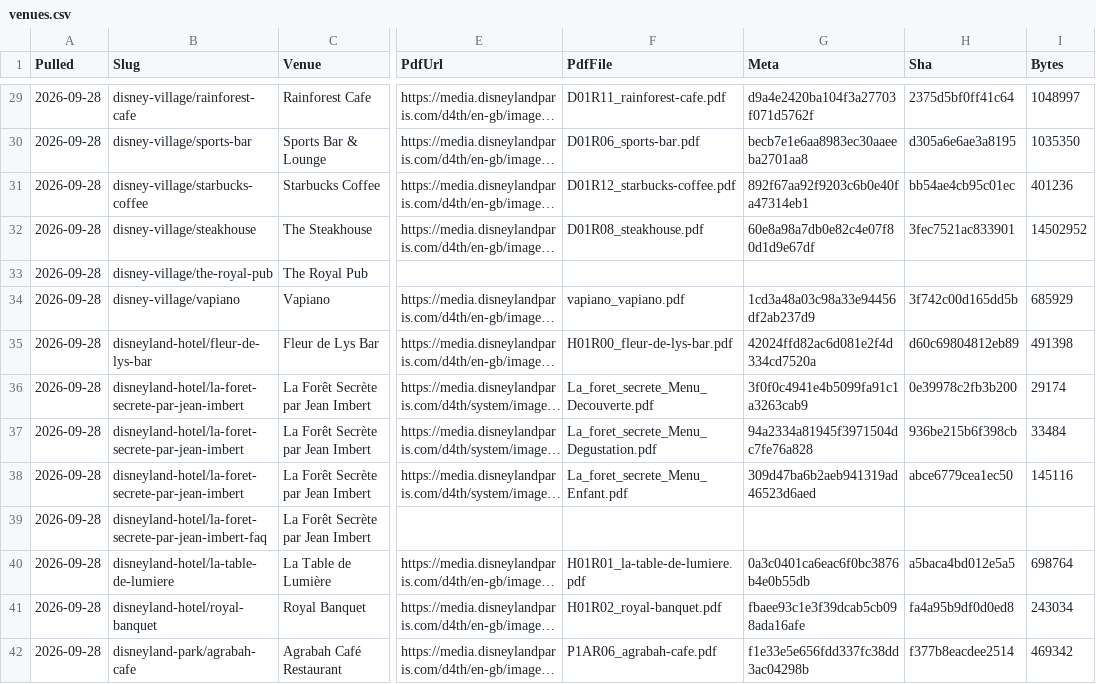
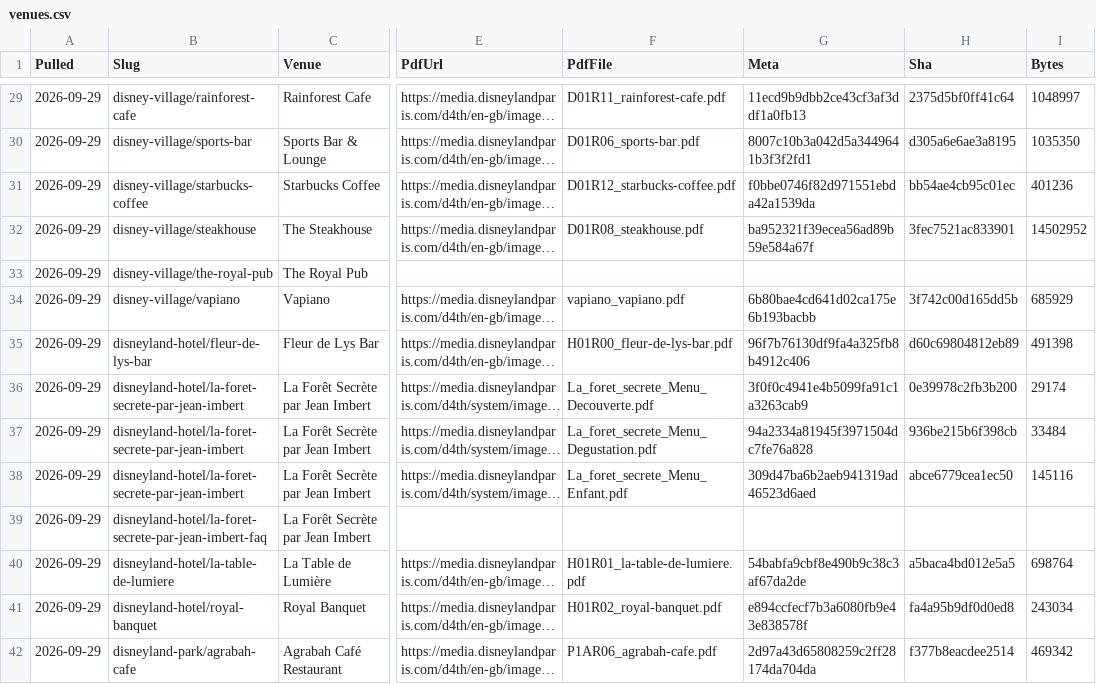
Before and after one commit to scoopdisney/paris-menu-watch, a CSV file: data/venues.csv, drawn as a sheet; only a part is shown, gaps mark what is left out; long unchanged cells end in …; the diff covers the shown part only; the diff names each change by its address in the sheet, - before the commit and + after, or states it on an @@ line.

```diff
--- a/data/venues.csv
+++ b/data/venues.csv
-A29:A42 (Pulled): 2026-09-28
+A29:A42 (Pulled): 2026-09-29
-G29 (Meta): d9a4e2420ba104f3a27703f071d5762f
+G29 (Meta): 11ecd9b9dbb2ce43cf3af3ddf1a0fb13
-G30 (Meta): becb7e1e6aa8983ec30aaeeba2701aa8
+G30 (Meta): 8007c10b3a042d5a3449641b3f3f2fd1
-G31 (Meta): 892f67aa92f9203c6b0e40fa47314eb1
+G31 (Meta): f0bbe0746f82d971551ebda42a1539da
-G32 (Meta): 60e8a98a7db0e82c4e07f80d1d9e67df
+G32 (Meta): ba952321f39ecea56ad89b59e584a67f
-G34 (Meta): 1cd3a48a03c98a33e94456df2ab237d9
+G34 (Meta): 6b80bae4cd641d02ca175e6b193bacbb
-G35 (Meta): 42024ffd82ac6d081e2f4d334cd7520a
+G35 (Meta): 96f7b76130df9fa4a325fb8b4912c406
-G40 (Meta): 0a3c0401ca6eac6f0bc3876b4e0b55db
+G40 (Meta): 54babfa9cbf8e490b9c38c3af67da2de
-G41 (Meta): fbaee93c1e3f39dcab5cb098ada16afe
+G41 (Meta): e894ccfecf7b3a6080fb9e43e838578f
-G42 (Meta): f1e33e5e656fdd337fc38dd3ac04298b
+G42 (Meta): 2d97a43d65808259c2ff28174da704da
```
Also changed, not shown: 147 edited cells elsewhere in this file, data/prices.csv, 1 other file.
